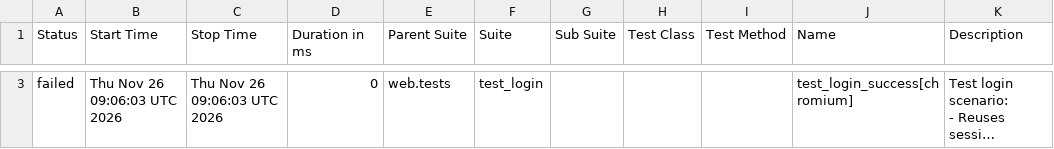
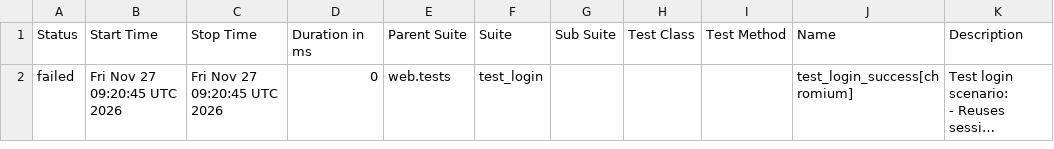
Before and after one commit to rizkyiff/Playwright-Python-With-AI, a CSV file: data/suites.csv, drawn as a sheet; only a part is shown, gaps mark what is left out; long unchanged cells end in …; addresses are those after the commit; the diff covers the shown part only; the diff names each change by its address in the sheet, - before the commit and + after, or states it on an @@ line.

```diff
--- a/data/suites.csv
+++ b/data/suites.csv
-B2 (Start Time): Thu Nov 26 09:06:03 UTC 2026
+B2 (Start Time): Fri Nov 27 09:20:45 UTC 2026
-C2 (Stop Time): Thu Nov 26 09:06:03 UTC 2026
+C2 (Stop Time): Fri Nov 27 09:20:45 UTC 2026
```
Also changed, not shown: 1 added row and 1 removed row elsewhere in this file, 19 other files.
